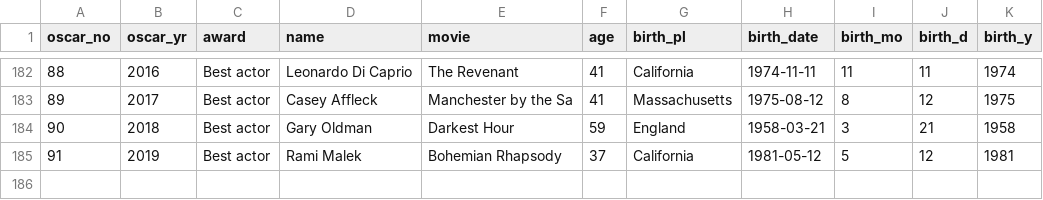
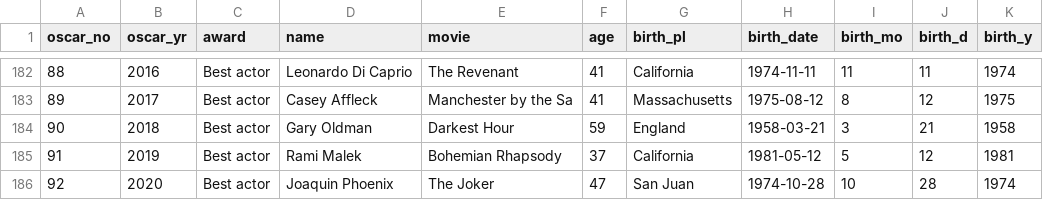
Before and after one commit to theDreamer911/open-source-dataset-collection, a CSV file: Oscar Dataset/oscars.csv, drawn as a sheet; only a part is shown, gaps mark what is left out; the diff names each change by its address in the sheet, - before the commit and + after, or states it on an @@ line.

Commit message:
Update oscars.csv

```diff
--- a/Oscar Dataset/oscars.csv
+++ b/Oscar Dataset/oscars.csv
+row 186: 92 | 2020 | Best actor | Joaquin Phoenix | The Joker | 47 | San Juan | 1974-10-28 | 10 | 28 | 1974
```
